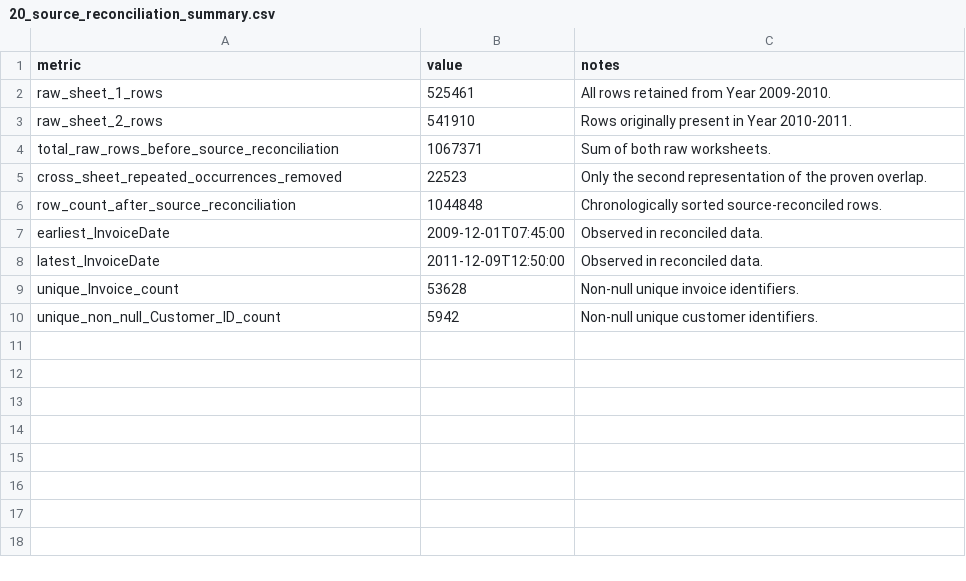
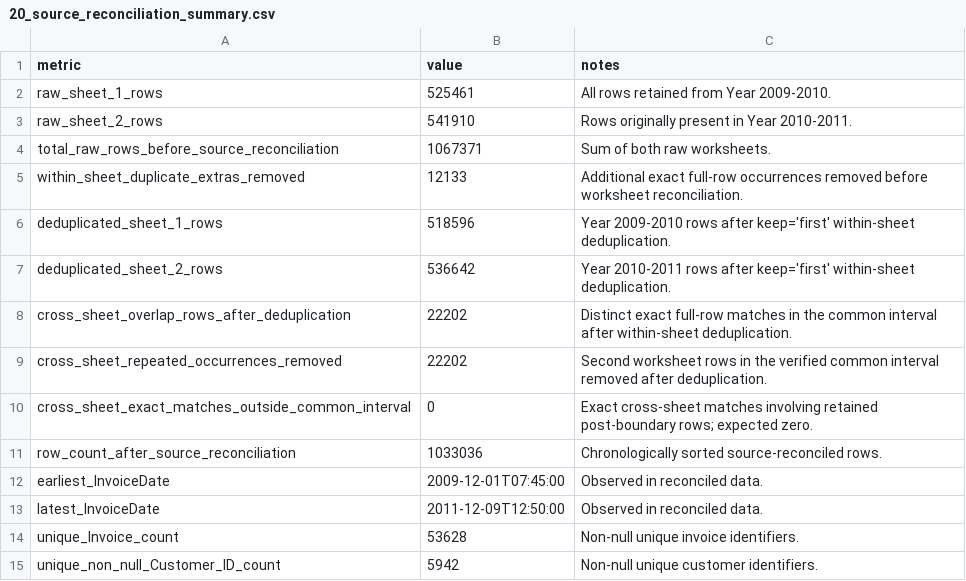
Before and after one commit to Shahrbanoo-Gol/customer-churn-xai-thesis, a CSV file: outputs/tables/20_source_reconciliation_summary.csv, drawn as a sheet.

```diff
--- a/outputs/tables/20_source_reconciliation_summary.csv
+++ b/outputs/tables/20_source_reconciliation_summary.csv
@@ -4,4 +4,9 @@ raw_sheet_2_rows,541910,Rows originally present in Year 2010-2011.
 total_raw_rows_before_source_reconciliation,1067371,Sum of both raw worksheets.
-cross_sheet_repeated_occurrences_removed,22523,Only the second representation of the proven overlap.
-row_count_after_source_reconciliation,1044848,Chronologically sorted source-reconciled rows.
+within_sheet_duplicate_extras_removed,12133,Additional exact full-row occurrences removed before worksheet reconciliation.
+deduplicated_sheet_1_rows,518596,Year 2009-2010 rows after keep='first' within-sheet deduplication.
+deduplicated_sheet_2_rows,536642,Year 2010-2011 rows after keep='first' within-sheet deduplication.
+cross_sheet_overlap_rows_after_deduplication,22202,Distinct exact full-row matches in the common interval after within-sheet deduplication.
+cross_sheet_repeated_occurrences_removed,22202,Second worksheet rows in the verified common interval removed after deduplication.
+cross_sheet_exact_matches_outside_common_interval,0,Exact cross-sheet matches involving retained post-boundary rows; expected zero.
+row_count_after_source_reconciliation,1033036,Chronologically sorted source-reconciled rows.
 earliest_InvoiceDate,2009-12-01T07:45:00,Observed in reconciled data.
```
Also changed, not shown: outputs/tables/16_overlap_row_reconciliation.csv, outputs/tables/19_duplicate_reconciliation.csv, 54 other files.
